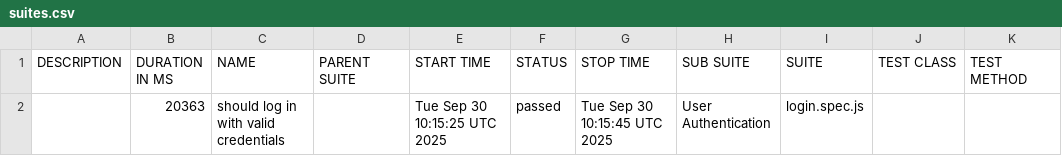
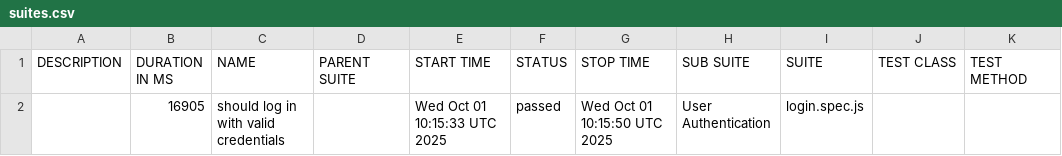
Before and after one commit to netgitqa/QAAssessmentAppService, a CSV file: data/suites.csv, drawn as a sheet.

```diff
--- a/data/suites.csv
+++ b/data/suites.csv
@@ -1,2 +1,2 @@
 "DESCRIPTION","DURATION IN MS","NAME","PARENT SUITE","START TIME","STATUS","STOP TIME","SUB SUITE","SUITE","TEST CLASS","TEST METHOD"
-"","20363","should log in with valid credentials","","Tue Sep 30 10:15:25 UTC 2025","passed","Tue Sep 30 10:15:45 UTC 2025","User Authentication","login.spec.js","",""
+"","16905","should log in with valid credentials","","Wed Oct 01 10:15:33 UTC 2025","passed","Wed Oct 01 10:15:50 UTC 2025","User Authentication","login.spec.js","",""
```
Also changed, not shown: 22 other files.
